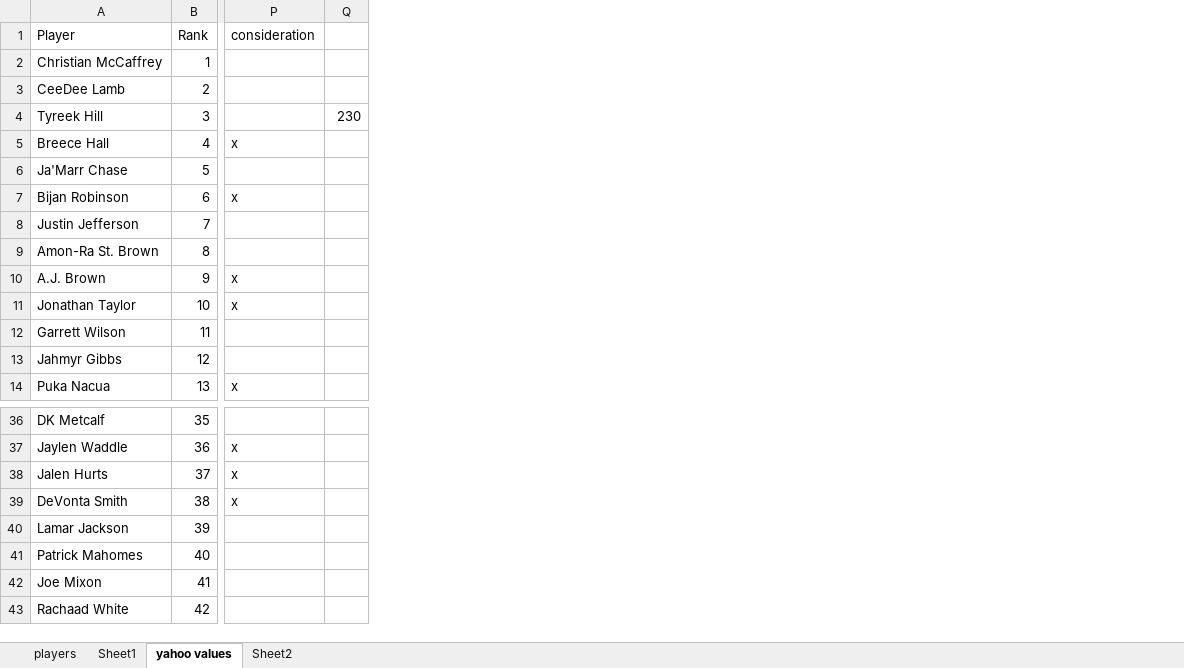
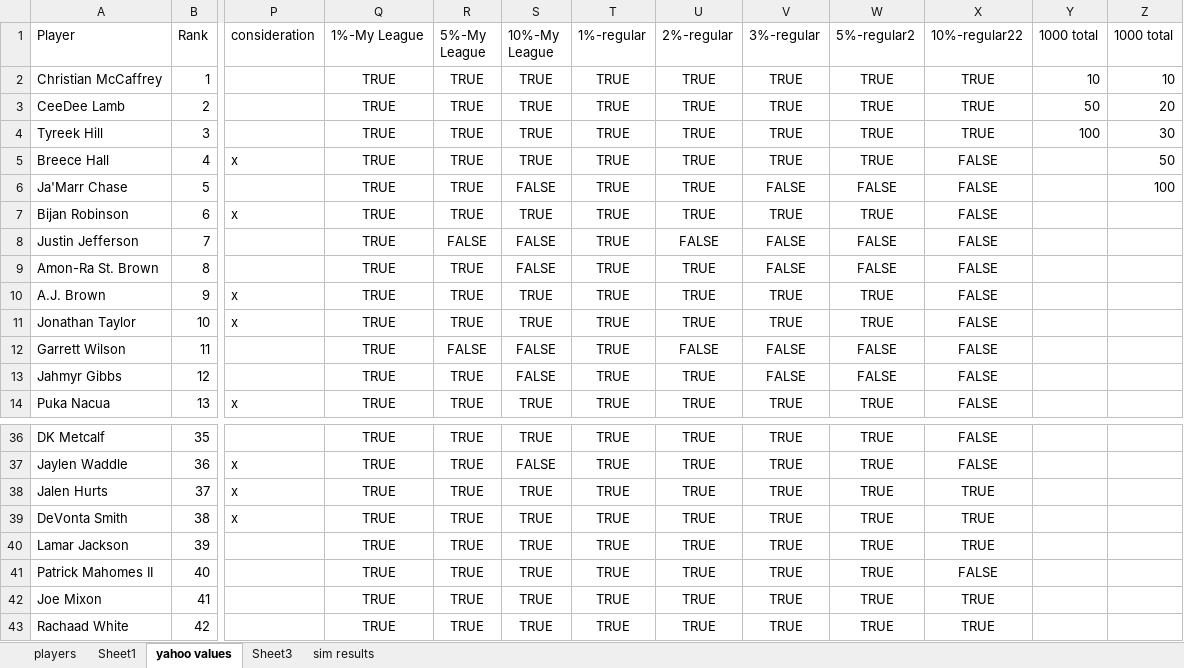
Before and after one commit to cflin338/FantasyFootball, an Excel workbook: Data/FF24.xlsx, sheet yahoo values, drawn as a sheet; only a part is shown, gaps mark what is left out; values as stored, in another font and other column widths than the file's, no borders; conditional formats and table styles not drawn; removed rows and columns are numbered as before the commit, all else as after; the diff names each change by its address in the sheet, - before the commit and + after, or states it on an @@ line.

Commit message:
2024 updates; included variability in points based on previous year's scoring. introduced settings file to allow for easier altering. introduced skew in cost approximation with prices being skewed more to higher prediction for more expensive player, inverse for cheaper

```diff
--- a/Data/FF24.xlsx (sheet yahoo values)
+++ b/Data/FF24.xlsx (sheet yahoo values)
-sheet tab: Sheet2
+sheet tab: sim results
+sheet tab: Sheet3
-column Q, row 4: 230
+column Q (1%-My League), rows 2-14: all TRUE; rows 36-43: all TRUE
+column R (5%-My League), rows 2-14: TRUE | TRUE | TRUE | TRUE | TRUE | TRUE | FALSE | TRUE | TRUE | TRUE | FALSE | TRUE | TRUE; rows 36-43: all TRUE
+column S (10%-My League), rows 2-14: TRUE | TRUE | TRUE | TRUE | FALSE | TRUE | FALSE | FALSE | TRUE | TRUE | FALSE | FALSE | TRUE; rows 36-43: TRUE | FALSE | TRUE | TRUE | TRUE | TRUE | TRUE | TRUE
+column T (1%-regular), rows 2-14: all TRUE; rows 36-43: all TRUE
+column U (2%-regular), rows 2-14: TRUE | TRUE | TRUE | TRUE | TRUE | TRUE | FALSE | TRUE | TRUE | TRUE | FALSE | TRUE | TRUE; rows 36-43: all TRUE
+column V (3%-regular), rows 2-14: TRUE | TRUE | TRUE | TRUE | FALSE | TRUE | FALSE | FALSE | TRUE | TRUE | FALSE | FALSE | TRUE; rows 36-43: all TRUE
+column W (5%-regular2), rows 2-14: TRUE | TRUE | TRUE | TRUE | FALSE | TRUE | FALSE | FALSE | TRUE | TRUE | FALSE | FALSE | TRUE; rows 36-43: all TRUE
+column X (10%-regular22), rows 2-14: TRUE | TRUE | TRUE | FALSE | FALSE | FALSE | FALSE | FALSE | FALSE | FALSE | FALSE | FALSE | FALSE; rows 36-43: FALSE | FALSE | TRUE | TRUE | TRUE | FALSE | TRUE | TRUE
+column Y (1000 total), rows 2-4: 10 | 50 | 100
+column Z (1000 total), rows 2-6: 10 | 20 | 30 | 50 | 100
-A41 (Player): Patrick Mahomes
+A41 (Player): Patrick Mahomes II
```
Also changed, not shown: sheet sim results, sheet players, Plots/results_v4.xlsx, 19 other files.
